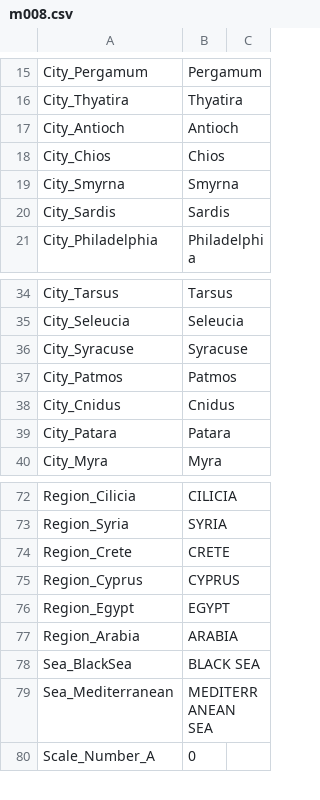
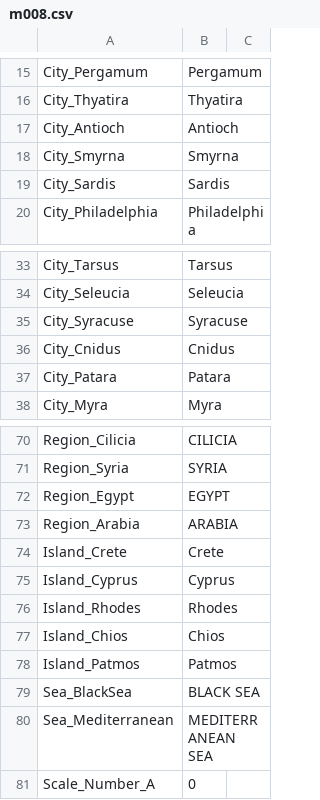
Before and after one commit to sillsdevarchive/ptxplus, a CSV file: resources/lib_maps/m008.csv, drawn as a sheet; only a part is shown, gaps mark what is left out.

```diff
--- a/resources/lib_maps/m008.csv
+++ b/resources/lib_maps/m008.csv
@@ -17,3 +17,2 @@
 "City_Antioch","Antioch",
-"City_Chios","Chios",
 "City_Smyrna","Smyrna",
@@ -36,3 +35,2 @@
 "City_Syracuse","Syracuse",
-"City_Patmos","Patmos",
 "City_Cnidus","Cnidus",
@@ -73,6 +71,9 @@
 "Region_Syria","SYRIA",
-"Region_Crete","CRETE",
-"Region_Cyprus","CYPRUS",
 "Region_Egypt","EGYPT",
 "Region_Arabia","ARABIA",
+"Island_Crete","Crete",
+"Island_Cyprus","Cyprus",
+"Island_Rhodes","Rhodes",
+"Island_Chios","Chios",
+"Island_Patmos","Patmos",
 "Sea_BlackSea","BLACK SEA",
```
Also changed, not shown: resources/lib_maps/m010.csv, 14 other files.
